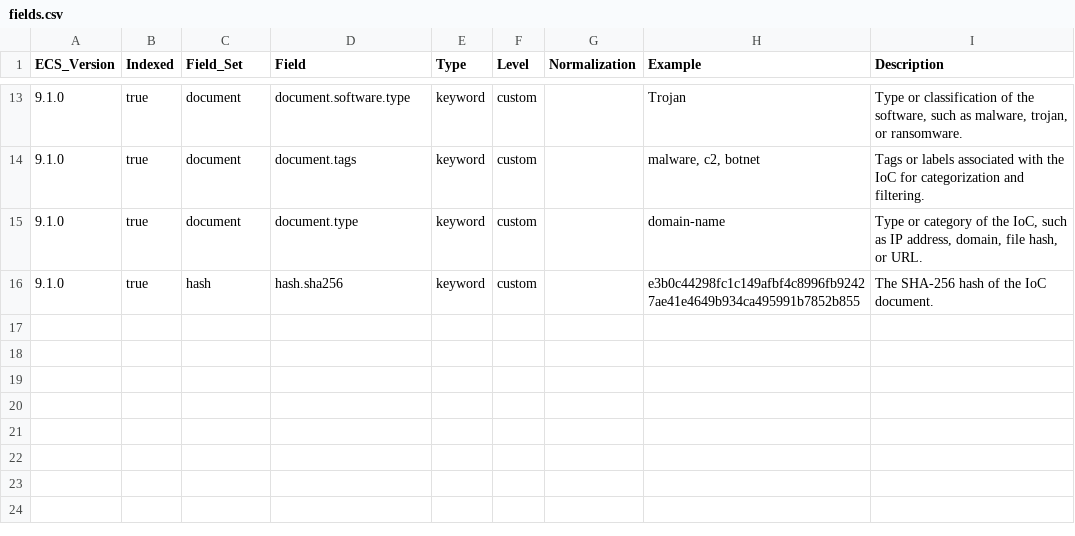
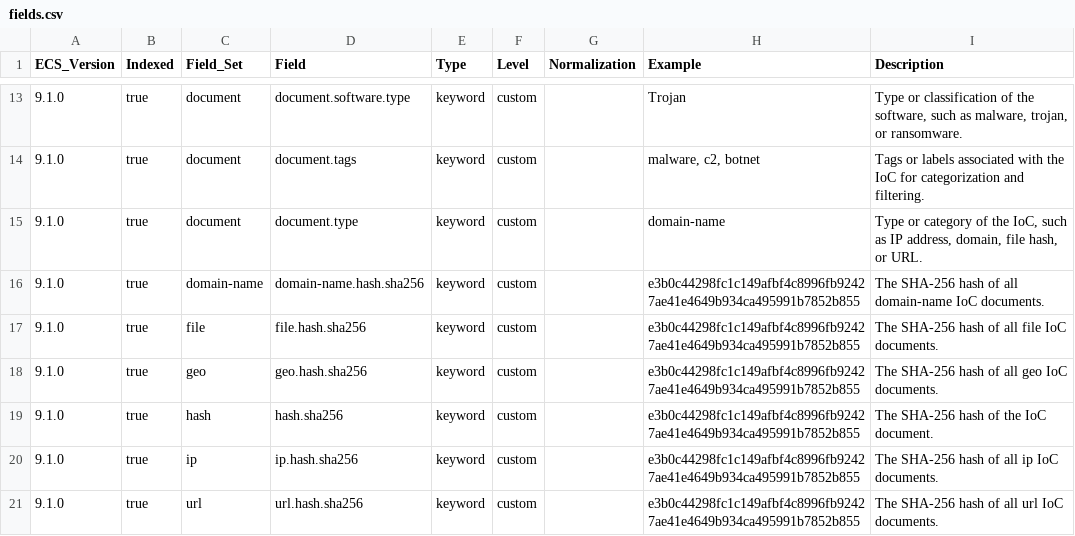
Before and after one commit to wazuh/wazuh-indexer-plugins, a CSV file: ecs/cti/ioc/docs/fields.csv, drawn as a sheet; only a part is shown, gaps mark what is left out.

```diff
--- a/ecs/cti/ioc/docs/fields.csv
+++ b/ecs/cti/ioc/docs/fields.csv
@@ -15,2 +15,7 @@ ECS_Version,Indexed,Field_Set,Field,Type,Level,Normalization,Example,Description
 9.1.0,true,document,document.type,keyword,custom,,domain-name,"Type or category of the IoC, such as IP address, domain, file hash, or URL."
+9.1.0,true,domain-name,domain-name.hash.sha256,keyword,custom,,e3b0c44298fc1c149afbf4c8996fb92427ae41e4649b934ca495991b7852b855,The SHA-256 hash of all domain-name IoC documents.
+9.1.0,true,file,file.hash.sha256,keyword,custom,,e3b0c44298fc1c149afbf4c8996fb92427ae41e4649b934ca495991b7852b855,The SHA-256 hash of all file IoC documents.
+9.1.0,true,geo,geo.hash.sha256,keyword,custom,,e3b0c44298fc1c149afbf4c8996fb92427ae41e4649b934ca495991b7852b855,The SHA-256 hash of all geo IoC documents.
 9.1.0,true,hash,hash.sha256,keyword,custom,,e3b0c44298fc1c149afbf4c8996fb92427ae41e4649b934ca495991b7852b855,The SHA-256 hash of the IoC document.
+9.1.0,true,ip,ip.hash.sha256,keyword,custom,,e3b0c44298fc1c149afbf4c8996fb92427ae41e4649b934ca495991b7852b855,The SHA-256 hash of all ip IoC documents.
+9.1.0,true,url,url.hash.sha256,keyword,custom,,e3b0c44298fc1c149afbf4c8996fb92427ae41e4649b934ca495991b7852b855,The SHA-256 hash of all url IoC documents.
```
Also changed, not shown: 1 other file.
